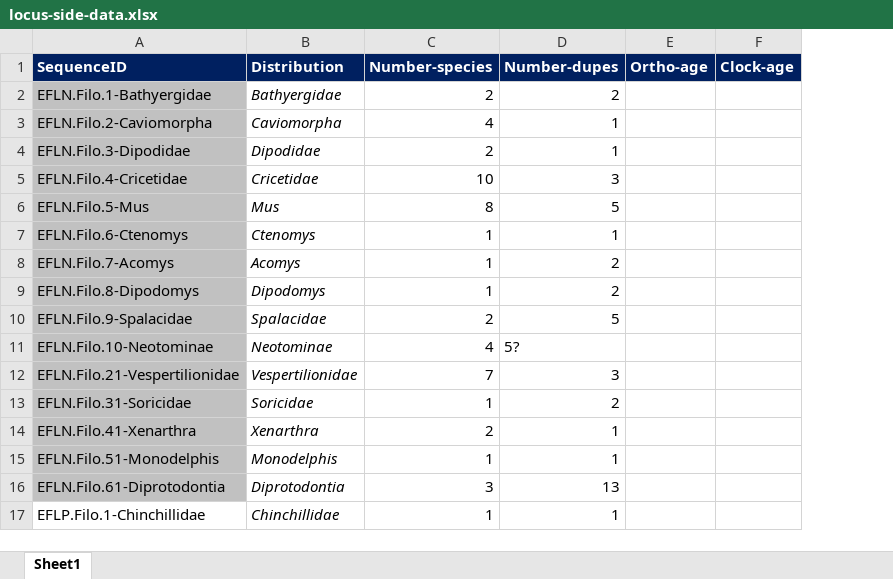
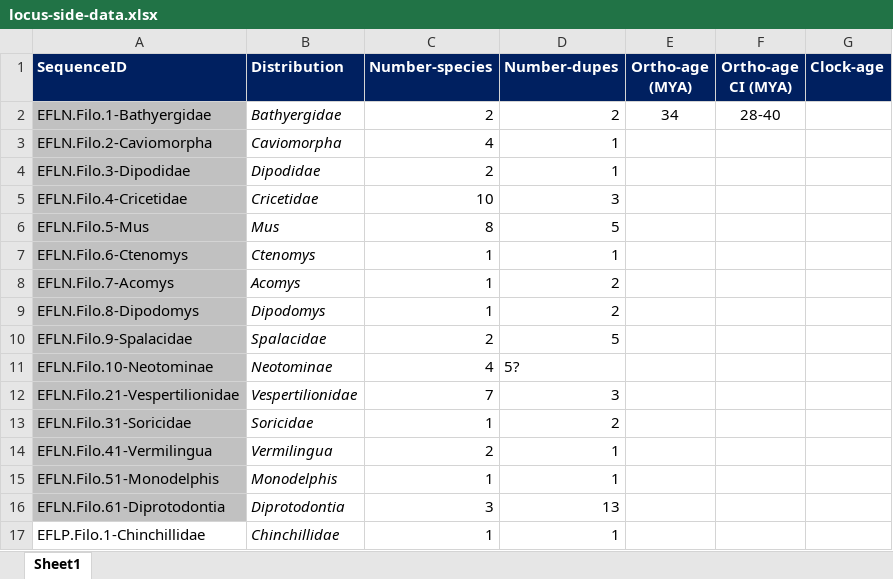
Before and after one commit to giffordlabcvr/Filoviridae-GLUE, an Excel workbook: tabular/locus-side-data.xlsx, sheet Sheet1, drawn as a sheet; only a part is shown; values as stored, in another font and other column widths than the file's, no borders; removed rows and columns are numbered as before the commit, all else as after; the diff names each change by its address in the sheet, - before the commit and + after, or states it on an @@ line.

Commit message:
Added bathyergidae date. Corrected name of Xenarthran element

```diff
--- a/tabular/locus-side-data.xlsx (sheet Sheet1)
+++ b/tabular/locus-side-data.xlsx (sheet Sheet1)
-column E (Ortho-age), empty
+column E (Ortho-age (MYA)), row 2: 34
+column F (Ortho-age CI (MYA)), row 2: 28-40
-A14 (SequenceID): EFLN.Filo.41-Xenarthra
+A14 (SequenceID): EFLN.Filo.41-Vermilingua
-B14 (Distribution): Xenarthra
+B14 (Distribution): Vermilingua
```
Also changed, not shown: 1 other file.
